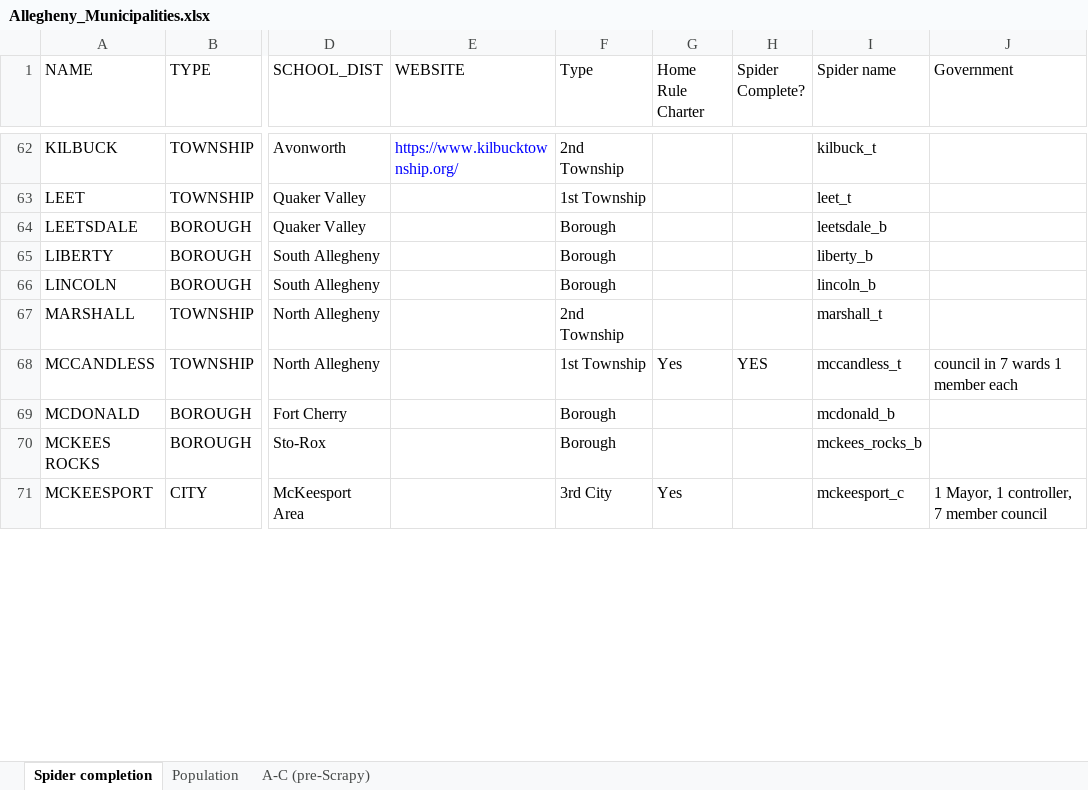
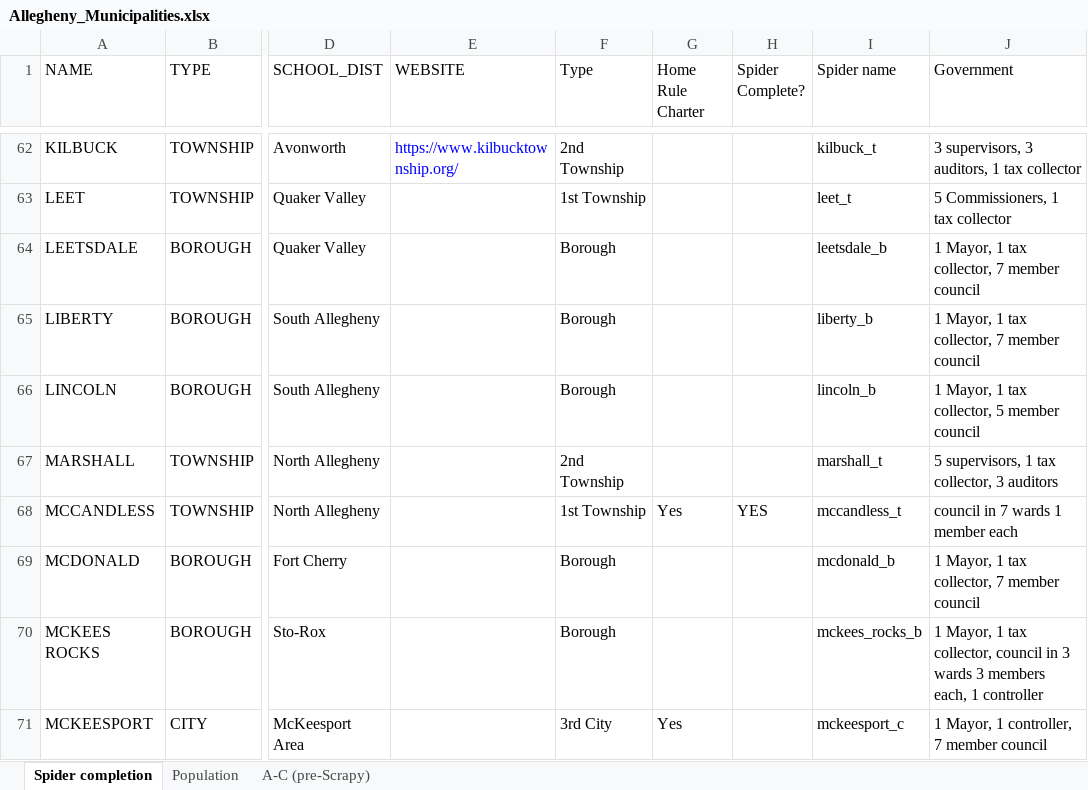
Before and after one commit to crocojim18/alleco, an Excel workbook: Allegheny_Municipalities.xlsx, sheet Spider completion, drawn as a sheet; only a part is shown, gaps mark what is left out; values as stored, in another font and other column widths than the file's, no borders; the diff covers the shown part only; the diff names each change by its address in the sheet, - before the commit and + after, or states it on an @@ line.

Commit message:
More government frameworks

```diff
--- a/Allegheny_Municipalities.xlsx (sheet Spider completion)
+++ b/Allegheny_Municipalities.xlsx (sheet Spider completion)
-J62 (Government): (empty)
+J62 (Government): 3 supervisors, 3 auditors, 1 tax collector
-J63 (Government): (empty)
+J63 (Government): 5 Commissioners, 1 tax collector
-J64:J65 (Government): (empty)
+J64:J65 (Government): 1 Mayor, 1 tax collector, 7 member council
-J66 (Government): (empty)
+J66 (Government): 1 Mayor, 1 tax collector, 5 member council
-J67 (Government): (empty)
+J67 (Government): 5 supervisors, 1 tax collector, 3 auditors
-J69 (Government): (empty)
+J69 (Government): 1 Mayor, 1 tax collector, 7 member council
-J70 (Government): (empty)
+J70 (Government): 1 Mayor, 1 tax collector, council in 3 wards 3 members each, 1 controller
```
Also changed, not shown: 32 edited cells elsewhere in this sheet.
